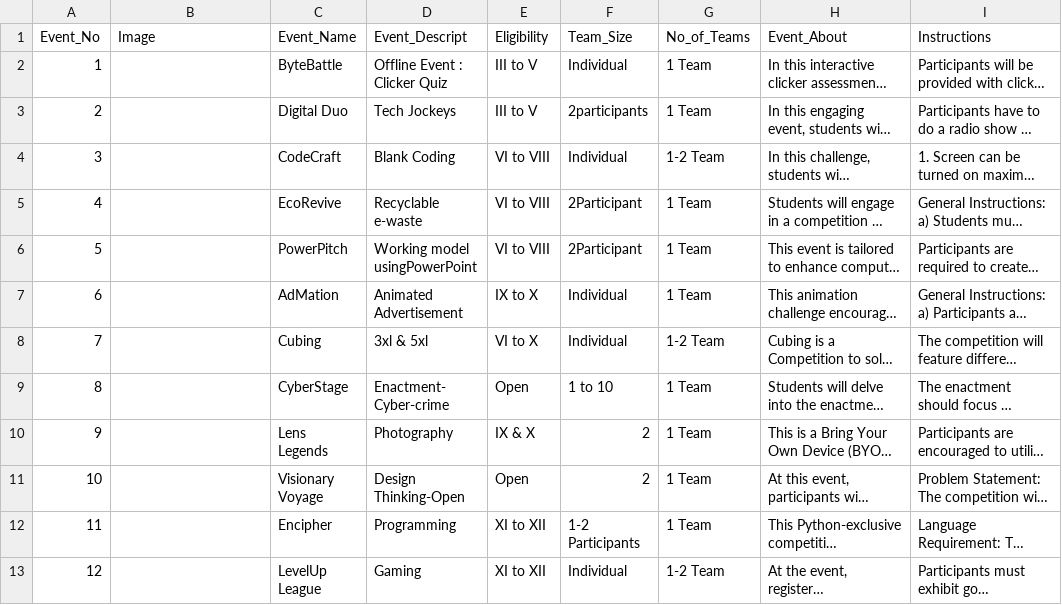
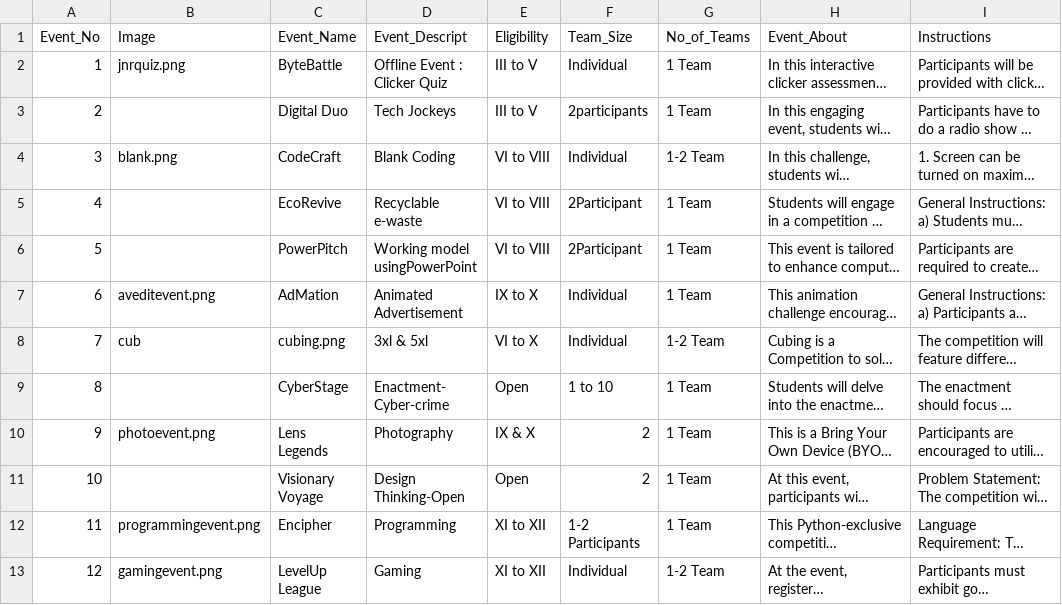
Before and after one commit to jassalarjan/Digilgous-10.0, a CSV file: Events.csv, drawn as a sheet; only a part is shown; long unchanged cells end in …; the diff names each change by its address in the sheet, - before the commit and + after, or states it on an @@ line.

```diff
--- a/Events.csv
+++ b/Events.csv
-B2 (Image): (empty)
+B2 (Image): jnrquiz.png
-B4 (Image): (empty)
+B4 (Image): blank.png
-B7 (Image): (empty)
+B7 (Image): aveditevent.png
-B8 (Image): (empty)
+B8 (Image): cub
-C8 (Event_Name): Cubing
+C8 (Event_Name): cubing.png
-B10 (Image): (empty)
+B10 (Image): photoevent.png
-B12 (Image): (empty)
+B12 (Image): programmingevent.png
-B13 (Image): (empty)
+B13 (Image): gamingevent.png
```
Also changed, not shown: 12 other files.
